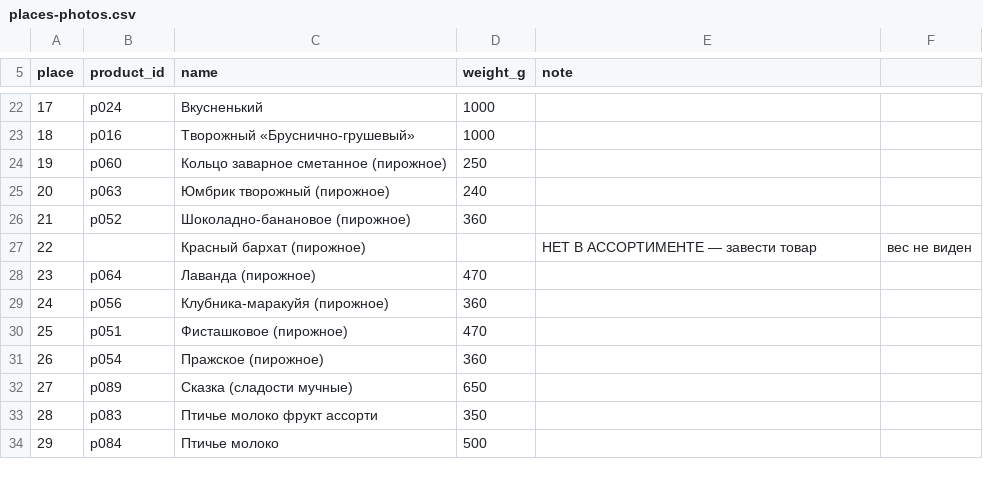
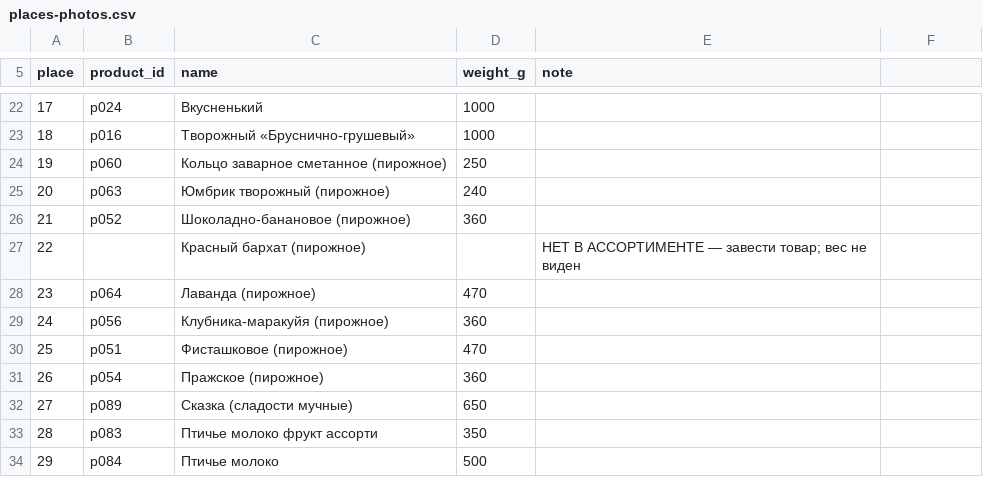
Before and after one commit to Birsiti/TG-Studio, a CSV file: cake-warehouse/db/places-photos.csv, drawn as a sheet; only a part is shown, gaps mark what is left out.

```diff
--- a/cake-warehouse/db/places-photos.csv
+++ b/cake-warehouse/db/places-photos.csv
@@ -26,3 +26,3 @@ place,product_id,name,weight_g,note
 21,p052,Шоколадно-банановое (пирожное),360,
-22,,Красный бархат (пирожное),,НЕТ В АССОРТИМЕНТЕ — завести товар, вес не виден
+22,,Красный бархат (пирожное),,"НЕТ В АССОРТИМЕНТЕ — завести товар; вес не виден"
 23,p064,Лаванда (пирожное),470,
```
